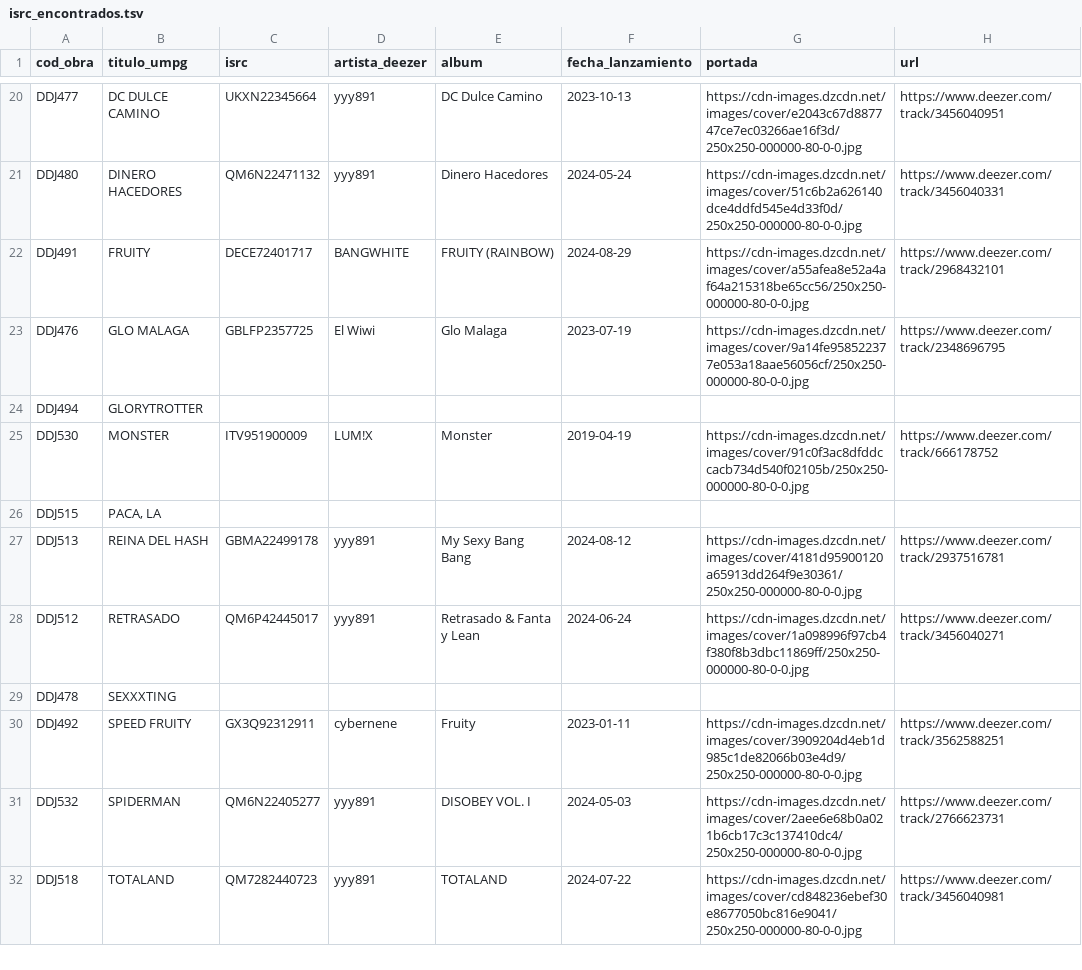
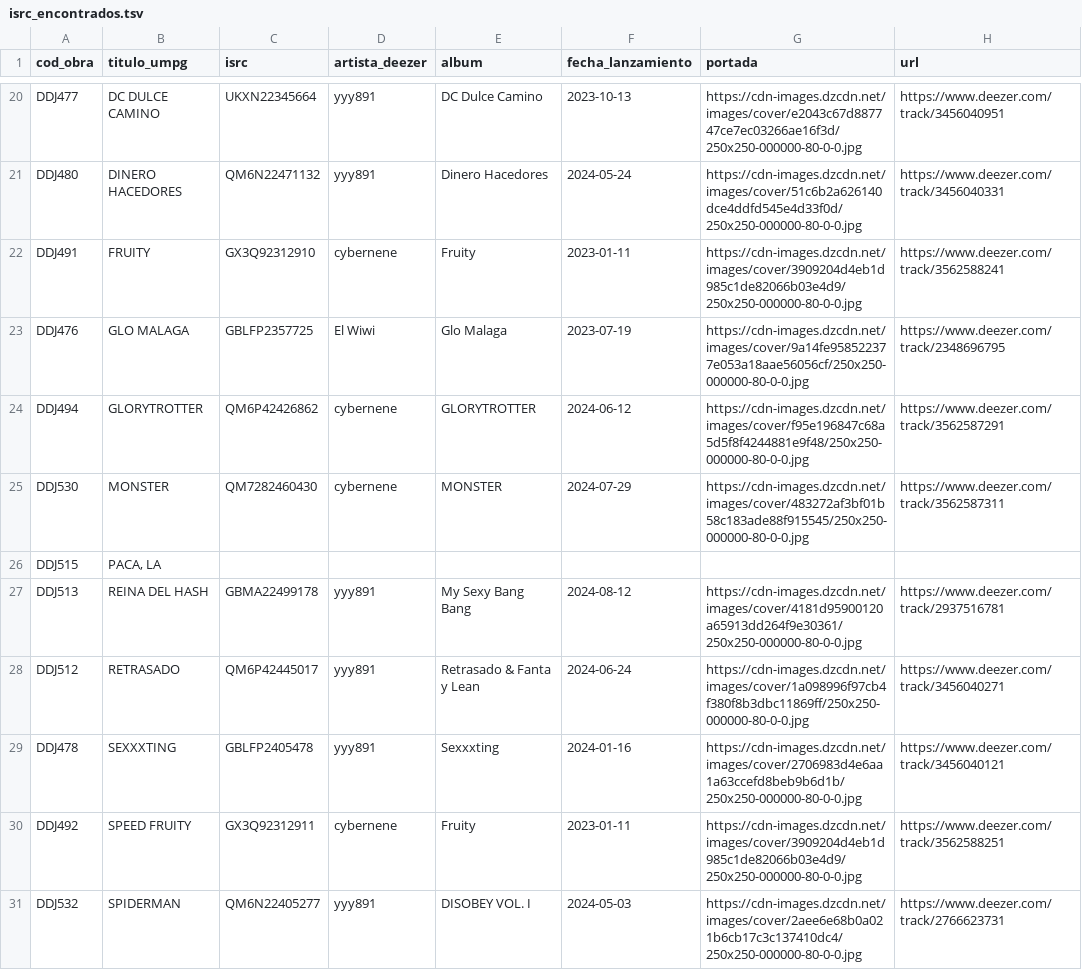
Before and after one commit to muudoooo/malomgmt, a TSV file: herramientas/umpg/isrc_encontrados.tsv, drawn as a sheet; only a part is shown, gaps mark what is left out; the shorter side is filled out with more unchanged rows; the diff covers the shown part only.

```diff
--- a/herramientas/umpg/isrc_encontrados.tsv
+++ b/herramientas/umpg/isrc_encontrados.tsv
@@ -21,6 +21,6 @@ DDJ477	DC DULCE CAMINO	UKXN22345664	yyy891	DC Dulce Camino	2023-10-13	https://cd
 DDJ480	DINERO HACEDORES	QM6N22471132	yyy891	Dinero Hacedores	2024-05-24	https://cdn-images.dzcdn.net/images/cover/51c6b2a626140dce4ddfd545e4d33f0d/250x250-000000-80-0-0.jpg	https://www.deezer.com/track/3456040331
-DDJ491	FRUITY	DECE72401717	BANGWHITE	FRUITY (RAINBOW)	2024-08-29	https://cdn-images.dzcdn.net/images/cover/a55afea8e52a4af64a215318be65cc56/250x250-000000-80-0-0.jpg	https://www.deezer.com/track/2968432101
+DDJ491	FRUITY	GX3Q92312910	cybernene	Fruity	2023-01-11	https://cdn-images.dzcdn.net/images/cover/3909204d4eb1d985c1de82066b03e4d9/250x250-000000-80-0-0.jpg	https://www.deezer.com/track/3562588241
 DDJ476	GLO MALAGA	GBLFP2357725	El Wiwi	Glo Malaga	2023-07-19	https://cdn-images.dzcdn.net/images/cover/9a14fe958522377e053a18aae56056cf/250x250-000000-80-0-0.jpg	https://www.deezer.com/track/2348696795
-DDJ494	GLORYTROTTER						
-DDJ530	MONSTER	ITV951900009	LUM!X	Monster	2019-04-19	https://cdn-images.dzcdn.net/images/cover/91c0f3ac8dfddccacb734d540f02105b/250x250-000000-80-0-0.jpg	https://www.deezer.com/track/666178752
+DDJ494	GLORYTROTTER	QM6P42426862	cybernene	GLORYTROTTER	2024-06-12	https://cdn-images.dzcdn.net/images/cover/f95e196847c68a5d5f8f4244881e9f48/250x250-000000-80-0-0.jpg	https://www.deezer.com/track/3562587291
+DDJ530	MONSTER	QM7282460430	cybernene	MONSTER	2024-07-29	https://cdn-images.dzcdn.net/images/cover/483272af3bf01b58c183ade88f915545/250x250-000000-80-0-0.jpg	https://www.deezer.com/track/3562587311
 DDJ515	PACA, LA						
@@ -28,3 +28,3 @@ DDJ513	REINA DEL HASH	GBMA22499178	yyy891	My Sexy Bang Bang	2024-08-12	https://c
 DDJ512	RETRASADO	QM6P42445017	yyy891	Retrasado & Fanta y Lean	2024-06-24	https://cdn-images.dzcdn.net/images/cover/1a098996f97cb4f380f8b3dbc11869ff/250x250-000000-80-0-0.jpg	https://www.deezer.com/track/3456040271
-DDJ478	SEXXXTING						
+DDJ478	SEXXXTING	GBLFP2405478	yyy891	Sexxxting	2024-01-16	https://cdn-images.dzcdn.net/images/cover/2706983d4e6aa1a63ccefd8beb9b6d1b/250x250-000000-80-0-0.jpg	https://www.deezer.com/track/3456040121
 DDJ492	SPEED FRUITY	GX3Q92312911	cybernene	Fruity	2023-01-11	https://cdn-images.dzcdn.net/images/cover/3909204d4eb1d985c1de82066b03e4d9/250x250-000000-80-0-0.jpg	https://www.deezer.com/track/3562588251
```
Also changed, not shown: 84 edited cells elsewhere in this file, 2 other files.
